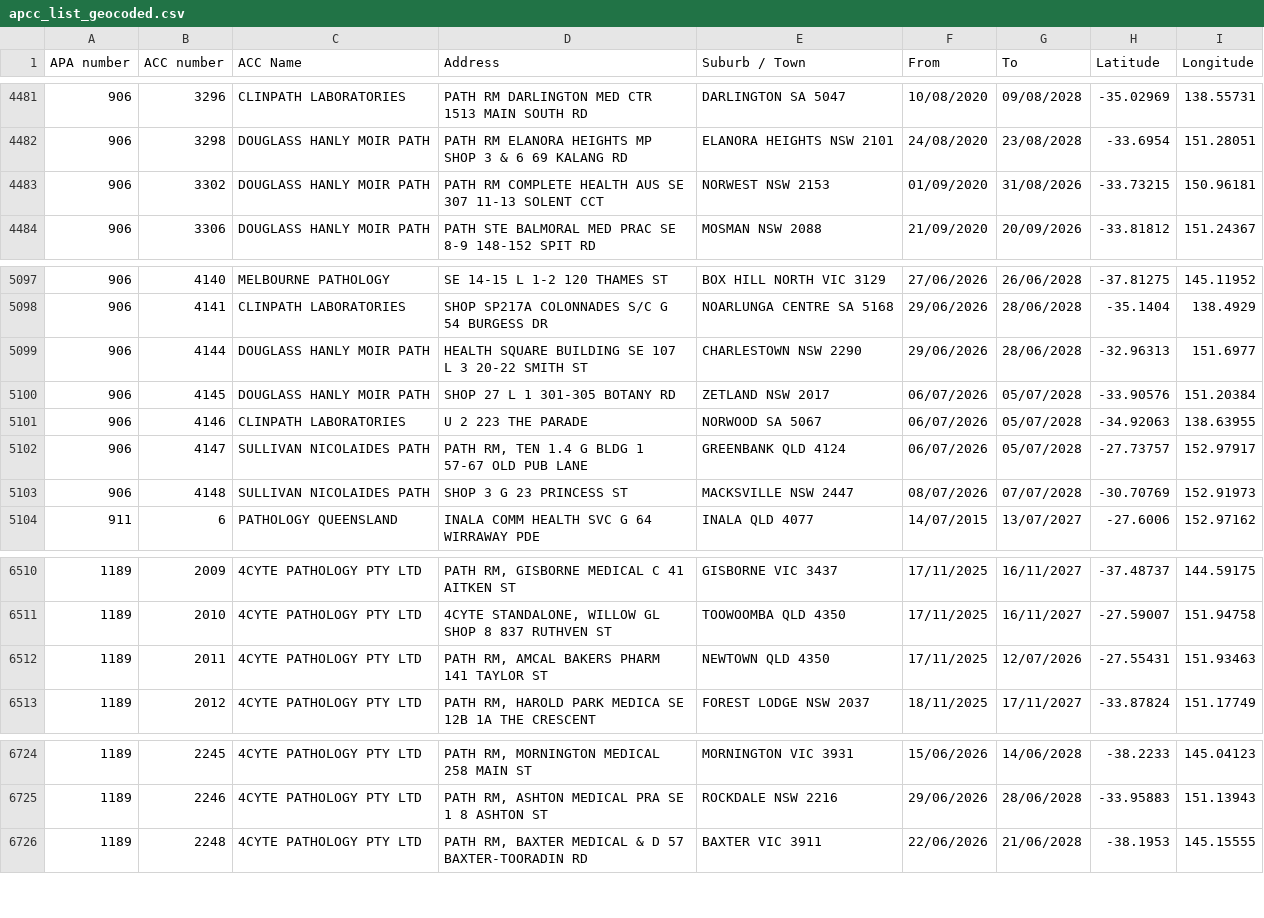
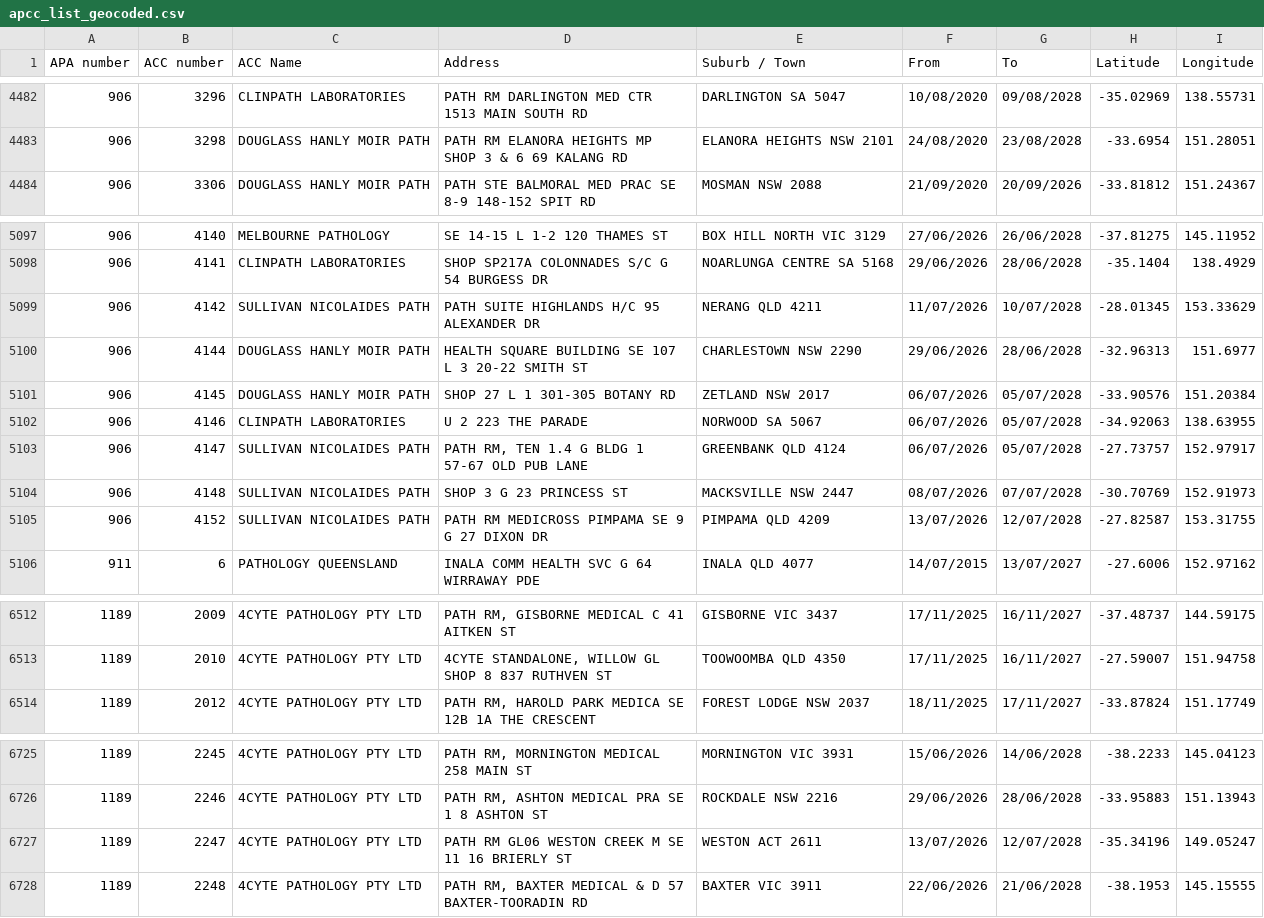
Before and after one commit to nwbort/apcc, a CSV file: apcc_list_geocoded.csv, drawn as a sheet; only a part is shown, gaps mark what is left out; removed rows and columns are numbered as before the commit, all else as after; the diff covers the shown part only; the diff names each change by its address in the sheet, - before the commit and + after, or states it on an @@ line.

```diff
--- a/apcc_list_geocoded.csv
+++ b/apcc_list_geocoded.csv
-row 4483: 906 | 3302 | DOUGLASS HANLY MOIR PATH | PATH RM COMPLETE HEALTH AUS SE 307 11-13 SOLENT CCT | NORWEST NSW 2153 | 01/09/2020 | 31/08/2026 | -33.73215 | 150.96181
+row 5099: 906 | 4142 | SULLIVAN NICOLAIDES PATH | PATH SUITE HIGHLANDS H/C 95 ALEXANDER DR | NERANG QLD 4211 | 11/07/2026 | 10/07/2028 | -28.01345 | 153.33629
+row 5105: 906 | 4152 | SULLIVAN NICOLAIDES PATH | PATH RM MEDICROSS PIMPAMA SE 9 G 27 DIXON DR | PIMPAMA QLD 4209 | 13/07/2026 | 12/07/2028 | -27.82587 | 153.31755
-row 6512: 1189 | 2011 | 4CYTE PATHOLOGY PTY LTD | PATH RM, AMCAL BAKERS PHARM 141 TAYLOR ST | NEWTOWN QLD 4350 | 17/11/2025 | 12/07/2026 | -27.55431 | 151.93463
+row 6727: 1189 | 2247 | 4CYTE PATHOLOGY PTY LTD | PATH RM GL06 WESTON CREEK M SE 11 16 BRIERLY ST | WESTON ACT 2611 | 13/07/2026 | 12/07/2028 | -35.34196 | 149.05247
```
Also changed, not shown: 3 added rows, 2 removed rows and 2 edited cells elsewhere in this file.
